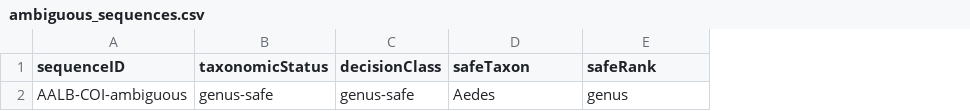
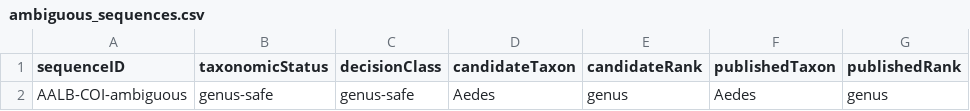
Before and after one commit to Ecooddworld/EcoGenesis_Evidence_Atlas, a CSV file: reports/barcode-demo/ambiguous_sequences.csv, drawn as a sheet; only a part is shown; the diff names each change by its address in the sheet, - before the commit and + after, or states it on an @@ line.

```diff
--- a/reports/barcode-demo/ambiguous_sequences.csv
+++ b/reports/barcode-demo/ambiguous_sequences.csv
+column F (publishedTaxon), row 2: Aedes
+column G (publishedRank), row 2: genus
-D1: safeTaxon
+D1: candidateTaxon
-E1: safeRank
+E1: candidateRank
```
Also changed, not shown: reports/barcode-demo/diagnostic_kmer_report.csv, reports/barcode-demo/sequence_safety_table.csv, 29 other files.
